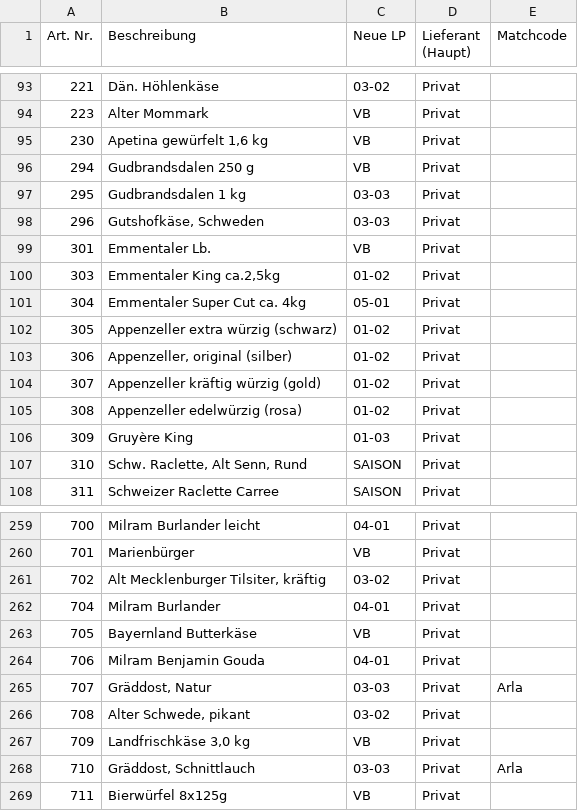
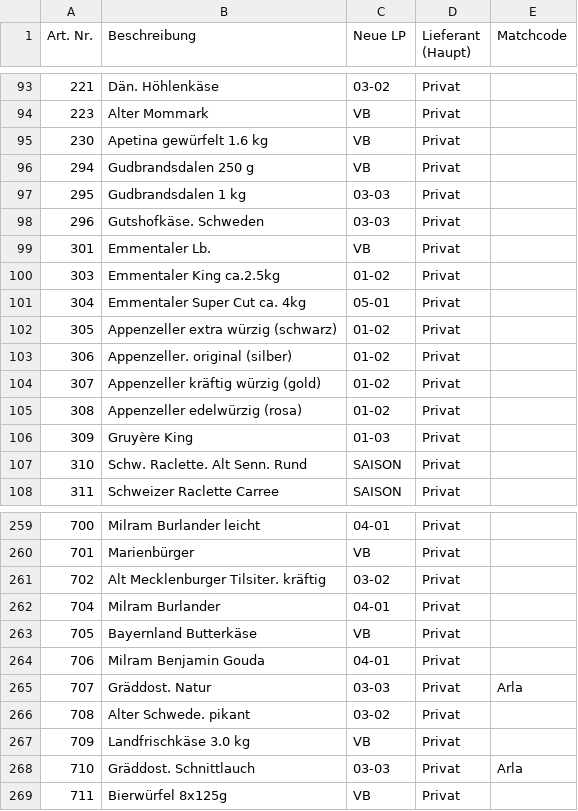
Before and after one commit to DixonBlock/Searchbar-Hickertz, a CSV file: default_data.csv, drawn as a sheet; only a part is shown, gaps mark what is left out; the diff covers the shown part only.

Commit message:
Update default_data.csv

```diff
--- a/default_data.csv
+++ b/default_data.csv
@@ -94,11 +94,11 @@ Art. Nr.;Beschreibung;Neue LP;Lieferant (Haupt);Matchcode
 223;Alter Mommark;VB;Privat;
-230;Apetina gewürfelt 1,6 kg;VB;Privat;
+230;Apetina gewürfelt 1.6 kg;VB;Privat;
 294;Gudbrandsdalen 250 g;VB;Privat;
 295;Gudbrandsdalen 1 kg;03-03;Privat;
-296;Gutshofkäse, Schweden;03-03;Privat;
+296;Gutshofkäse. Schweden;03-03;Privat;
 301;Emmentaler Lb.;VB;Privat;
-303;Emmentaler King ca.2,5kg;01-02;Privat;
+303;Emmentaler King ca.2.5kg;01-02;Privat;
 304;Emmentaler Super Cut ca. 4kg;05-01;Privat;
 305;Appenzeller extra würzig (schwarz);01-02;Privat;
-306;Appenzeller, original (silber);01-02;Privat;
+306;Appenzeller. original (silber);01-02;Privat;
 307;Appenzeller kräftig würzig (gold);01-02;Privat;
@@ -106,3 +106,3 @@ Art. Nr.;Beschreibung;Neue LP;Lieferant (Haupt);Matchcode
 309;Gruyère King ;01-03;Privat;
-310;Schw. Raclette, Alt Senn, Rund;SAISON;Privat;
+310;Schw. Raclette. Alt Senn. Rund;SAISON;Privat;
 311;Schweizer Raclette Carree;SAISON;Privat;
@@ -260,3 +260,3 @@ Art. Nr.;Beschreibung;Neue LP;Lieferant (Haupt);Matchcode
 701;Marienbürger;VB;Privat;
-702;Alt Mecklenburger Tilsiter, kräftig;03-02;Privat;
+702;Alt Mecklenburger Tilsiter. kräftig;03-02;Privat;
 704;Milram Burlander ;04-01;Privat;
@@ -264,6 +264,6 @@ Art. Nr.;Beschreibung;Neue LP;Lieferant (Haupt);Matchcode
 706;Milram Benjamin Gouda;04-01;Privat;
-707;Gräddost, Natur;03-03;Privat;Arla
-708;Alter Schwede, pikant;03-02;Privat;
-709;Landfrischkäse 3,0 kg;VB;Privat;
-710;Gräddost, Schnittlauch;03-03;Privat;Arla
+707;Gräddost. Natur;03-03;Privat;Arla
+708;Alter Schwede. pikant;03-02;Privat;
+709;Landfrischkäse 3.0 kg;VB;Privat;
+710;Gräddost. Schnittlauch;03-03;Privat;Arla
 711;Bierwürfel 8x125g;VB;Privat;
```
Also changed, not shown: 33 edited cells elsewhere in this file.
